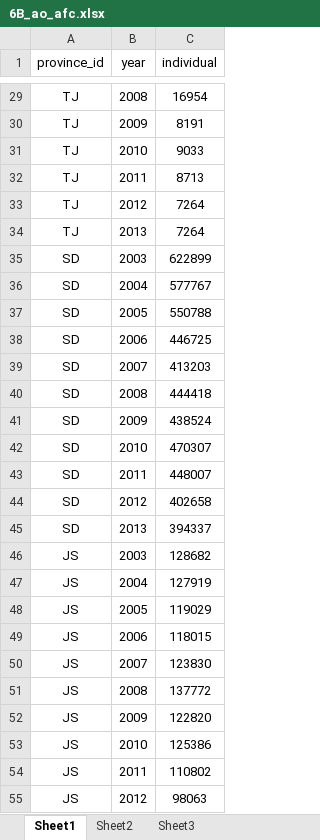
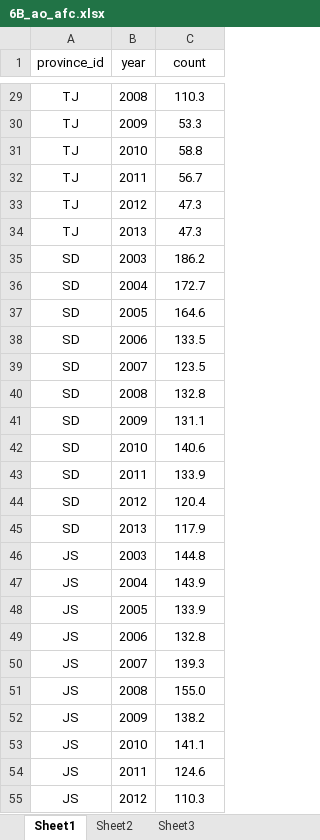
Before and after one commit to OHI-Science/chn, an Excel workbook: province2015/pre-proc/2_AO/6B_ao_afc.xlsx, sheet Sheet1, drawn as a sheet; only a part is shown, gaps mark what is left out; values as stored, in another font and other column widths than the file's, no borders; the diff covers the shown part only; the diff names each change by its address in the sheet, - before the commit and + after, or states it on an @@ line.

```diff
--- a/province2015/pre-proc/2_AO/6B_ao_afc.xlsx (sheet Sheet1)
+++ b/province2015/pre-proc/2_AO/6B_ao_afc.xlsx (sheet Sheet1)
-C1: individual
+C1: count
-C29 (count): 16954
+C29 (count): 110.3
-C30 (count): 8191
+C30 (count): 53.3
-C31 (count): 9033
+C31 (count): 58.8
-C32 (count): 8713
+C32 (count): 56.7
-C33:C34 (count): 7264
+C33:C34 (count): 47.3
-C35 (count): 622899
+C35 (count): 186.2
-C36 (count): 577767
+C36 (count): 172.7
-C37 (count): 550788
+C37 (count): 164.6
-C38 (count): 446725
+C38 (count): 133.5
-C39 (count): 413203
+C39 (count): 123.5
-C40 (count): 444418
+C40 (count): 132.8
-C41 (count): 438524
+C41 (count): 131.1
-C42 (count): 470307
+C42 (count): 140.6
-C43 (count): 448007
+C43 (count): 133.9
-C44 (count): 402658
+C44 (count): 120.4
-C45 (count): 394337
+C45 (count): 117.9
-C46 (count): 128682
+C46 (count): 144.8
-C47 (count): 127919
+C47 (count): 143.9
-C48 (count): 119029
+C48 (count): 133.9
-C49 (count): 118015
+C49 (count): 132.8
-C50 (count): 123830
+C50 (count): 139.3
-C51 (count): 137772
+C51 (count): 155.0
-C52 (count): 122820
+C52 (count): 138.2
-C53 (count): 125386
+C53 (count): 141.1
-C54 (count): 110802
+C54 (count): 124.6
-C55 (count): 98063
+C55 (count): 110.3
```
Also changed, not shown: 94 edited cells elsewhere in this sheet, province2015/pre-proc/2_AO/6B_ao_apc.xlsx, 53 other files.
